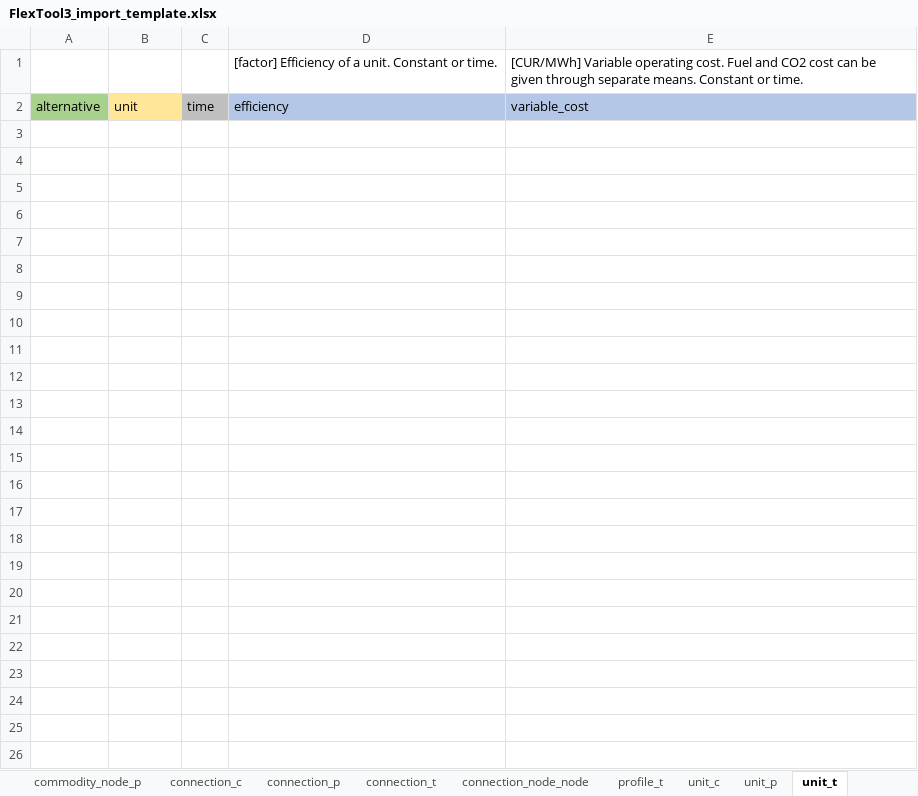
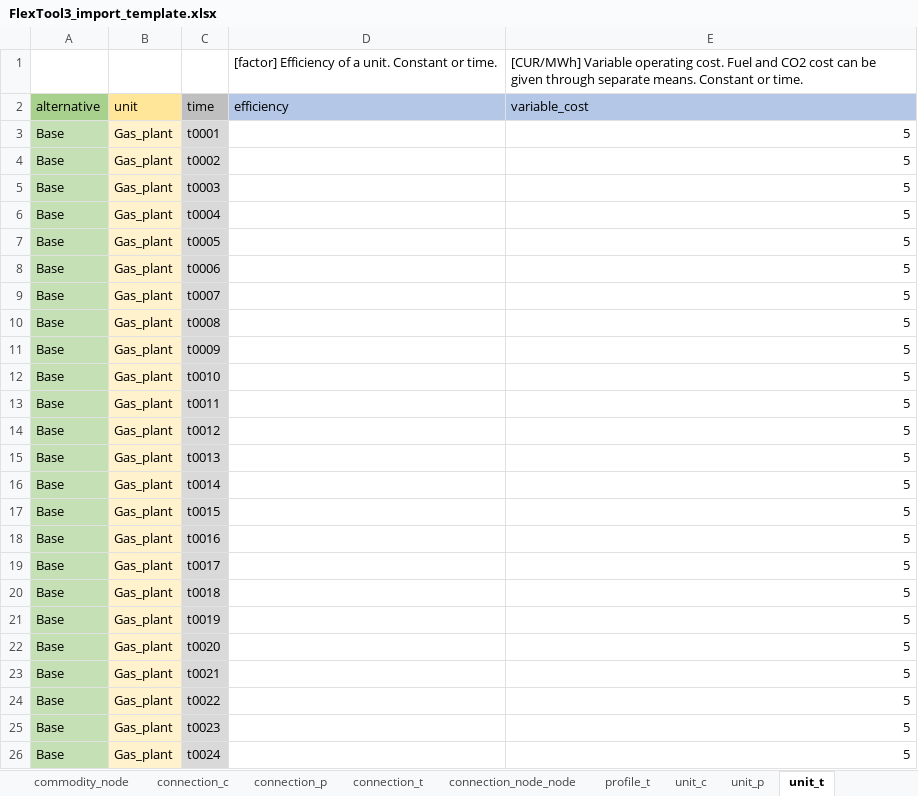
Before and after one commit to irena-flextool/flextool, an Excel workbook: FlexTool3_import_template.xlsx, sheet unit_t, drawn as a sheet; values as stored, in another font and other column widths than the file's, no borders; the diff names each change by its address in the sheet, - before the commit and + after, or states it on an @@ line.

```diff
--- a/FlexTool3_import_template.xlsx (sheet unit_t)
+++ b/FlexTool3_import_template.xlsx (sheet unit_t)
-sheet tab: commodity_node_p
+row 3: Base | Gas_plant | t0001 |  | 5
+row 4: Base | Gas_plant | t0002 |  | 5
+row 5: Base | Gas_plant | t0003 |  | 5
+row 6: Base | Gas_plant | t0004 |  | 5
+row 7: Base | Gas_plant | t0005 |  | 5
+row 8: Base | Gas_plant | t0006 |  | 5
+row 9: Base | Gas_plant | t0007 |  | 5
+row 10: Base | Gas_plant | t0008 |  | 5
+row 11: Base | Gas_plant | t0009 |  | 5
+row 12: Base | Gas_plant | t0010 |  | 5
+row 13: Base | Gas_plant | t0011 |  | 5
+row 14: Base | Gas_plant | t0012 |  | 5
+row 15: Base | Gas_plant | t0013 |  | 5
+row 16: Base | Gas_plant | t0014 |  | 5
+row 17: Base | Gas_plant | t0015 |  | 5
+row 18: Base | Gas_plant | t0016 |  | 5
+row 19: Base | Gas_plant | t0017 |  | 5
+row 20: Base | Gas_plant | t0018 |  | 5
+row 21: Base | Gas_plant | t0019 |  | 5
+row 22: Base | Gas_plant | t0020 |  | 5
+row 23: Base | Gas_plant | t0021 |  | 5
+row 24: Base | Gas_plant | t0022 |  | 5
+row 25: Base | Gas_plant | t0023 |  | 5
+row 26: Base | Gas_plant | t0024 |  | 5
```
Also changed, not shown: sheet unit_sinkNode_t, sheet unit_c, sheet solve_period, sheet unit_sinkNode_c, sheet commodity_node, sheet unit_sourceNode_c, 11 more sheets, other sheet tabs, 9 other files.
